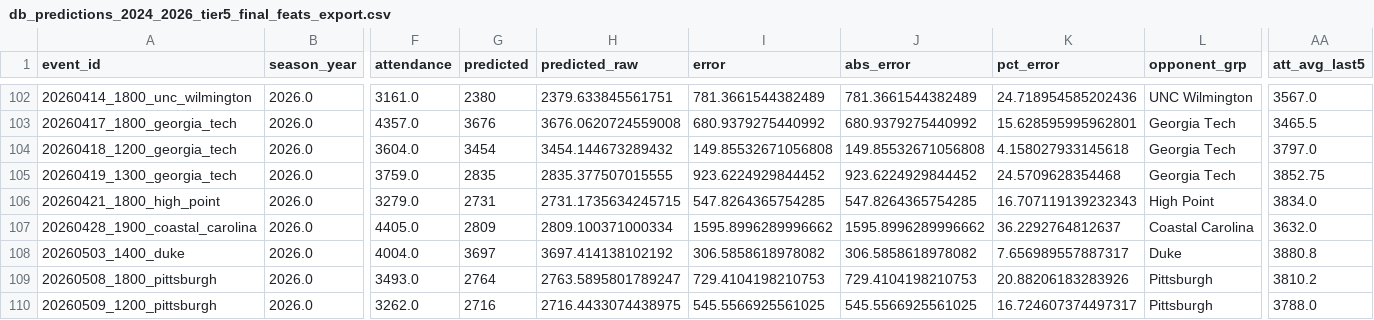
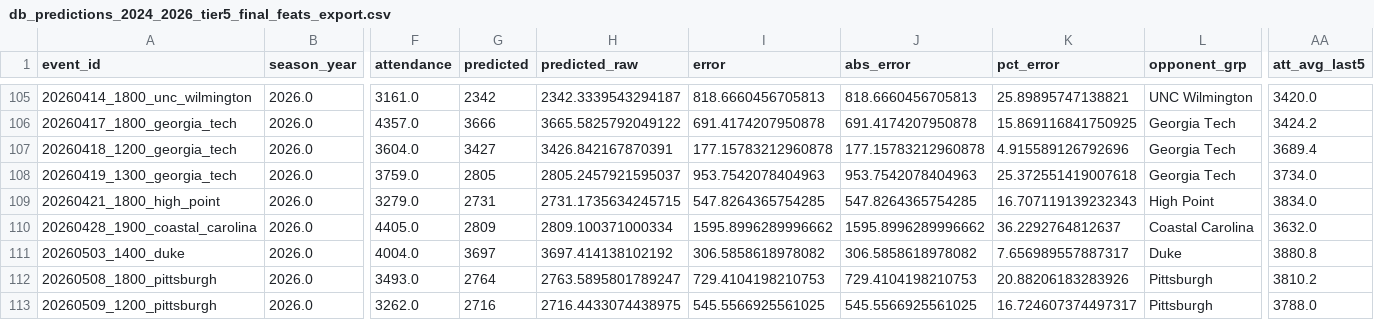
Before and after one commit to djfulk-22/Personal-S26-TeamA3-App-Repo-, a CSV file: APP/data/db_predictions_2024_2026_tier5_final_feats_export.csv, drawn as a sheet; only a part is shown, gaps mark what is left out; addresses are those after the commit; the diff covers the shown part only; the diff names each change by its address in the sheet, - before the commit and + after, or states it on an @@ line.

```diff
--- a/APP/data/db_predictions_2024_2026_tier5_final_feats_export.csv
+++ b/APP/data/db_predictions_2024_2026_tier5_final_feats_export.csv
-G105 (predicted): 2380
+G105 (predicted): 2342
-H105 (predicted_raw): 2379.633845561751
+H105 (predicted_raw): 2342.3339543294187
-I105 (error): 781.3661544382489
+I105 (error): 818.6660456705813
-J105 (abs_error): 781.3661544382489
+J105 (abs_error): 818.6660456705813
-K105 (pct_error): 24.718954585202436
+K105 (pct_error): 25.89895747138821
-AA105 (att_avg_last5): 3567.0
+AA105 (att_avg_last5): 3420.0
-G106 (predicted): 3676
+G106 (predicted): 3666
-H106 (predicted_raw): 3676.0620724559008
+H106 (predicted_raw): 3665.5825792049122
-I106 (error): 680.9379275440992
+I106 (error): 691.4174207950878
-J106 (abs_error): 680.9379275440992
+J106 (abs_error): 691.4174207950878
-K106 (pct_error): 15.628595995962801
+K106 (pct_error): 15.869116841750925
-AA106 (att_avg_last5): 3465.5
+AA106 (att_avg_last5): 3424.2
-G107 (predicted): 3454
+G107 (predicted): 3427
-H107 (predicted_raw): 3454.144673289432
+H107 (predicted_raw): 3426.842167870391
-I107 (error): 149.85532671056808
+I107 (error): 177.15783212960878
-J107 (abs_error): 149.85532671056808
+J107 (abs_error): 177.15783212960878
-K107 (pct_error): 4.158027933145618
+K107 (pct_error): 4.915589126792696
-AA107 (att_avg_last5): 3797.0
+AA107 (att_avg_last5): 3689.4
-G108 (predicted): 2835
+G108 (predicted): 2805
-H108 (predicted_raw): 2835.377507015555
+H108 (predicted_raw): 2805.2457921595037
-I108 (error): 923.6224929844452
+I108 (error): 953.7542078404963
-J108 (abs_error): 923.6224929844452
+J108 (abs_error): 953.7542078404963
-K108 (pct_error): 24.5709628354468
+K108 (pct_error): 25.372551419007618
-AA108 (att_avg_last5): 3852.75
+AA108 (att_avg_last5): 3734.0
```
Also changed, not shown: 3 added rows and 29 edited cells elsewhere in this file, APP/data/db_predictions_2024_2026_full_df.csv, APP/data/db_predictions_2024_2026_tier5_raw_tier_cols.csv.
